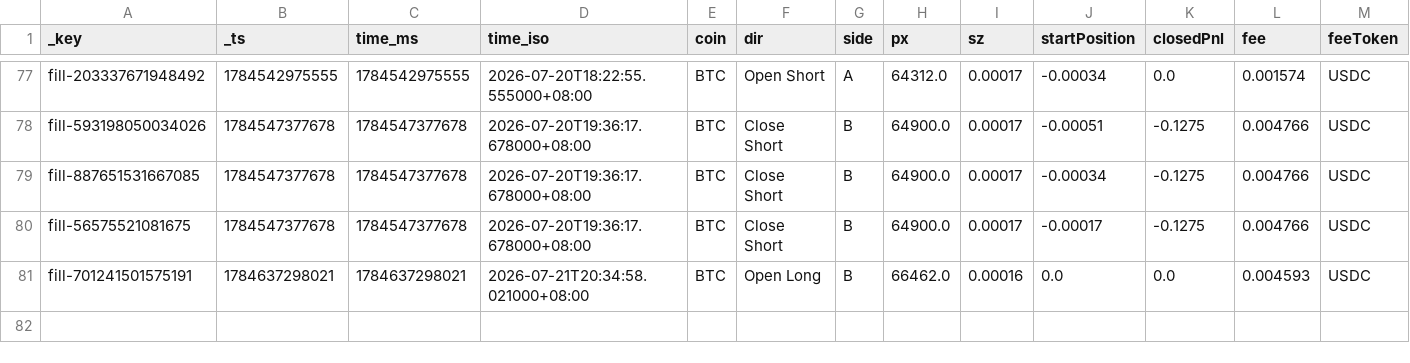
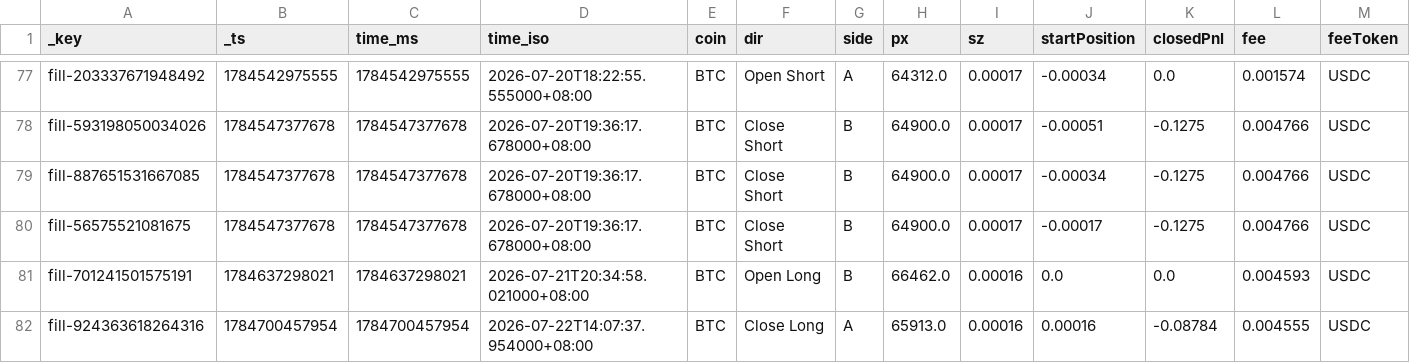
Before and after one commit to ScorpiusCapitalGroupLLC/hyperliquid_data, a CSV file: hyperliquid_data/fills_2026-07.csv, drawn as a sheet; only a part is shown, gaps mark what is left out; rows hold the shown columns only; the diff names each change by its address in the sheet, - before the commit and + after, or states it on an @@ line.

```diff
--- a/hyperliquid_data/fills_2026-07.csv
+++ b/hyperliquid_data/fills_2026-07.csv
+row 82: fill-924363618264316 | 1784700457954 | 1784700457954 | 2026-07-22T14:07:37.954000+08:00 | BTC | Close Long | A | 65913.0 | 0.00016 | 0.00016 | -0.08784 | 0.004555 | USDC
```
Also changed, not shown: hyperliquid_data/funding_2026-07.csv, 1 other file.
